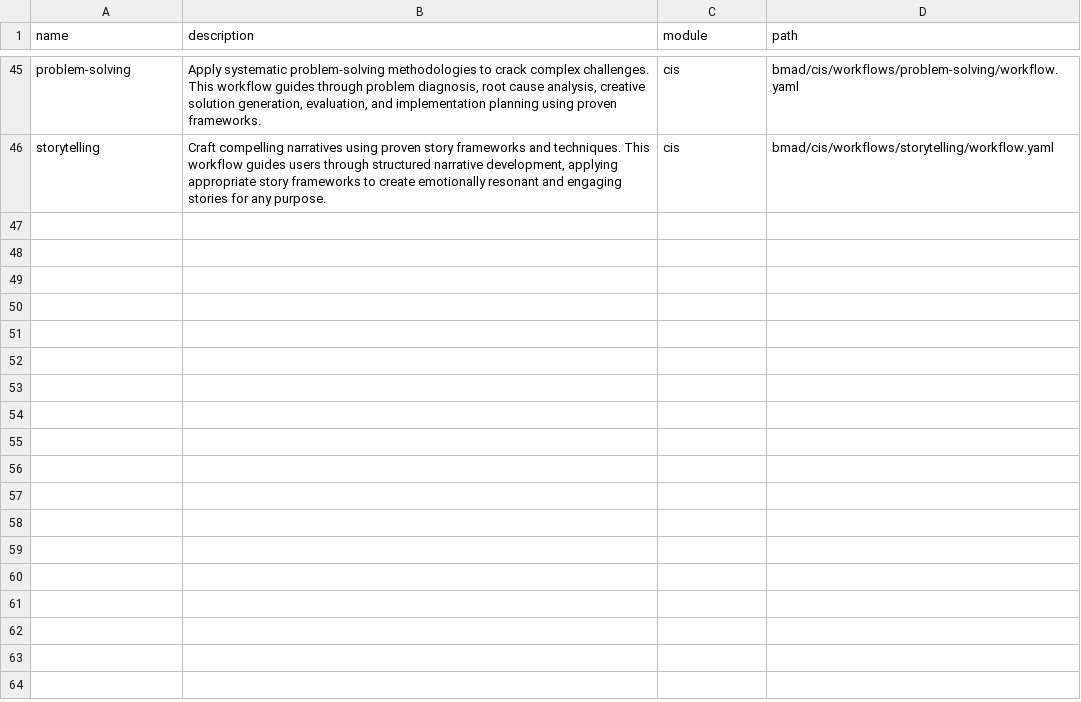
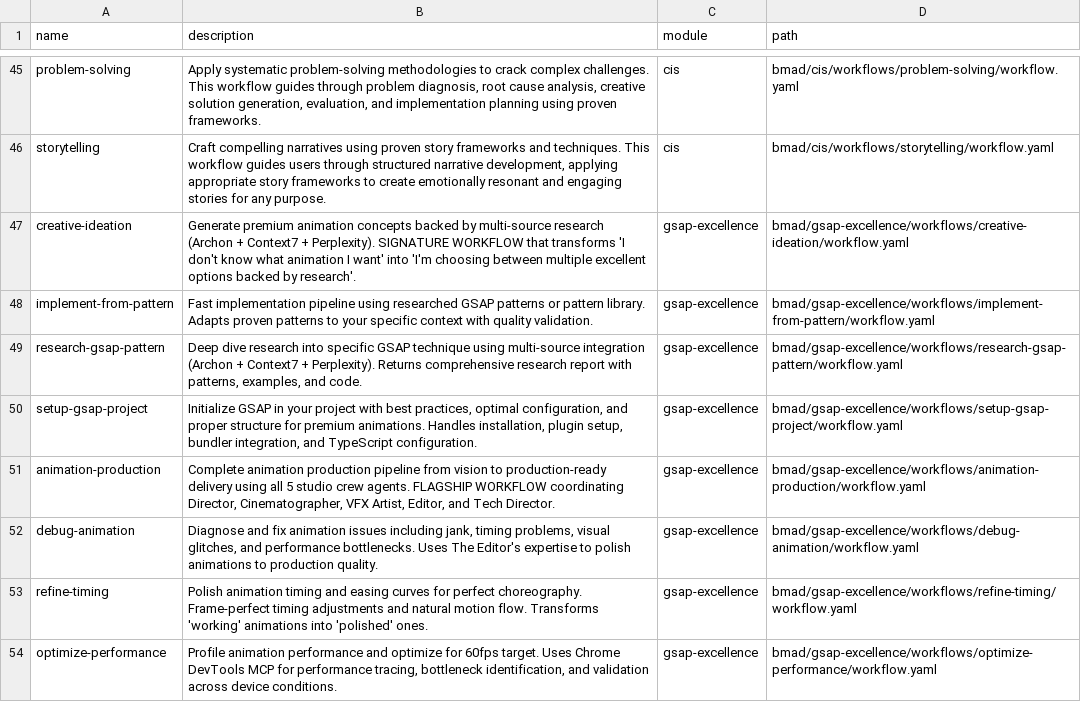
Before and after one commit to camtang26/cre8tive-ai, a CSV file: bmad/_cfg/workflow-manifest.csv, drawn as a sheet; only a part is shown, gaps mark what is left out; the diff names each change by its address in the sheet, - before the commit and + after, or states it on an @@ line.

Commit message:
docs: capture gsap segmentation research

```diff
--- a/bmad/_cfg/workflow-manifest.csv
+++ b/bmad/_cfg/workflow-manifest.csv
+row 47: creative-ideation | Generate premium animation concepts backed by multi-source research (Archon + Context7 + Perplexity). SIGNATURE WORKFLOW that transforms 'I don't know what animation I want' into 'I'm choosing between multiple excellent options backed by research'. | gsap-excellence | bmad/gsap-excellence/workflows/creative-ideation/workflow.yaml
+row 48: implement-from-pattern | Fast implementation pipeline using researched GSAP patterns or pattern library. Adapts proven patterns to your specific context with quality validation. | gsap-excellence | bmad/gsap-excellence/workflows/implement-from-pattern/workflow.yaml
+row 49: research-gsap-pattern | Deep dive research into specific GSAP technique using multi-source integration (Archon + Context7 + Perplexity). Returns comprehensive research report with patterns, examples, and code. | gsap-excellence | bmad/gsap-excellence/workflows/research-gsap-pattern/workflow.yaml
+row 50: setup-gsap-project | Initialize GSAP in your project with best practices, optimal configuration, and proper structure for premium animations. Handles installation, plugin setup, bundler integration, and TypeScript configuration. | gsap-excellence | bmad/gsap-excellence/workflows/setup-gsap-project/workflow.yaml
+row 51: animation-production | Complete animation production pipeline from vision to production-ready delivery using all 5 studio crew agents. FLAGSHIP WORKFLOW coordinating Director, Cinematographer, VFX Artist, Editor, and Tech Director. | gsap-excellence | bmad/gsap-excellence/workflows/animation-production/workflow.yaml
+row 52: debug-animation | Diagnose and fix animation issues including jank, timing problems, visual glitches, and performance bottlenecks. Uses The Editor's expertise to polish animations to production quality. | gsap-excellence | bmad/gsap-excellence/workflows/debug-animation/workflow.yaml
+row 53: refine-timing | Polish animation timing and easing curves for perfect choreography. Frame-perfect timing adjustments and natural motion flow. Transforms 'working' animations into 'polished' ones. | gsap-excellence | bmad/gsap-excellence/workflows/refine-timing/workflow.yaml
+row 54: optimize-performance | Profile animation performance and optimize for 60fps target. Uses Chrome DevTools MCP for performance tracing, bottleneck identification, and validation across device conditions. | gsap-excellence | bmad/gsap-excellence/workflows/optimize-performance/workflow.yaml
```
Also changed, not shown: 19 other files.
